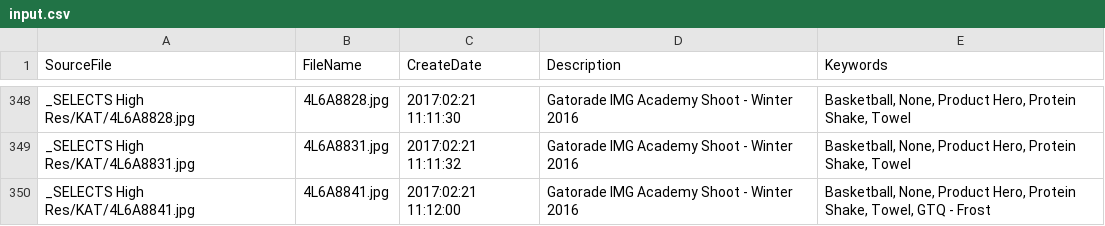
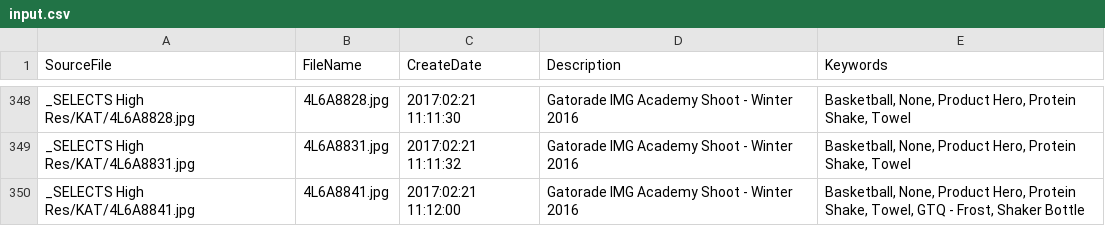
Before and after one commit to kylegracey/MD-Converter-Local, a CSV file: csv/input.csv, drawn as a sheet; only a part is shown, gaps mark what is left out.

```diff
--- a/csv/input.csv
+++ b/csv/input.csv
@@ -349,2 +349,2 @@
 "_SELECTS High Res/KAT/4L6A8831.jpg","4L6A8831.jpg","2017:02:21 11:11:32","Gatorade IMG Academy Shoot - Winter 2016","Basketball, None, Product Hero, Protein Shake, Towel"
-"_SELECTS High Res/KAT/4L6A8841.jpg","4L6A8841.jpg","2017:02:21 11:12:00","Gatorade IMG Academy Shoot - Winter 2016","Basketball, None, Product Hero, Protein Shake, Towel, GTQ - Frost"
+"_SELECTS High Res/KAT/4L6A8841.jpg","4L6A8841.jpg","2017:02:21 11:12:00","Gatorade IMG Academy Shoot - Winter 2016","Basketball, None, Product Hero, Protein Shake, Towel, GTQ - Frost, Shaker Bottle"
```
Also changed, not shown: 1 other file.
